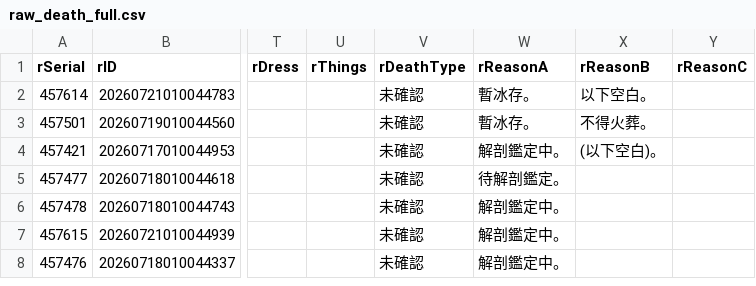
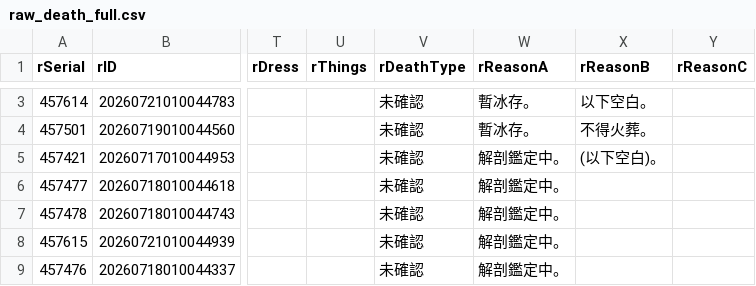
Before and after one commit to schang154/deadlist, a CSV file: csv/raw_death_full.csv, drawn as a sheet; only a part is shown, gaps mark what is left out; addresses are those after the commit; the diff covers the shown part only; the diff names each change by its address in the sheet, - before the commit and + after, or states it on an @@ line.

```diff
--- a/csv/raw_death_full.csv
+++ b/csv/raw_death_full.csv
-W6 (rReasonA): 待解剖鑑定。
+W6 (rReasonA): 解剖鑑定中。
```
Also changed, not shown: 3 added rows and 4 edited cells elsewhere in this file, 3 other files.
